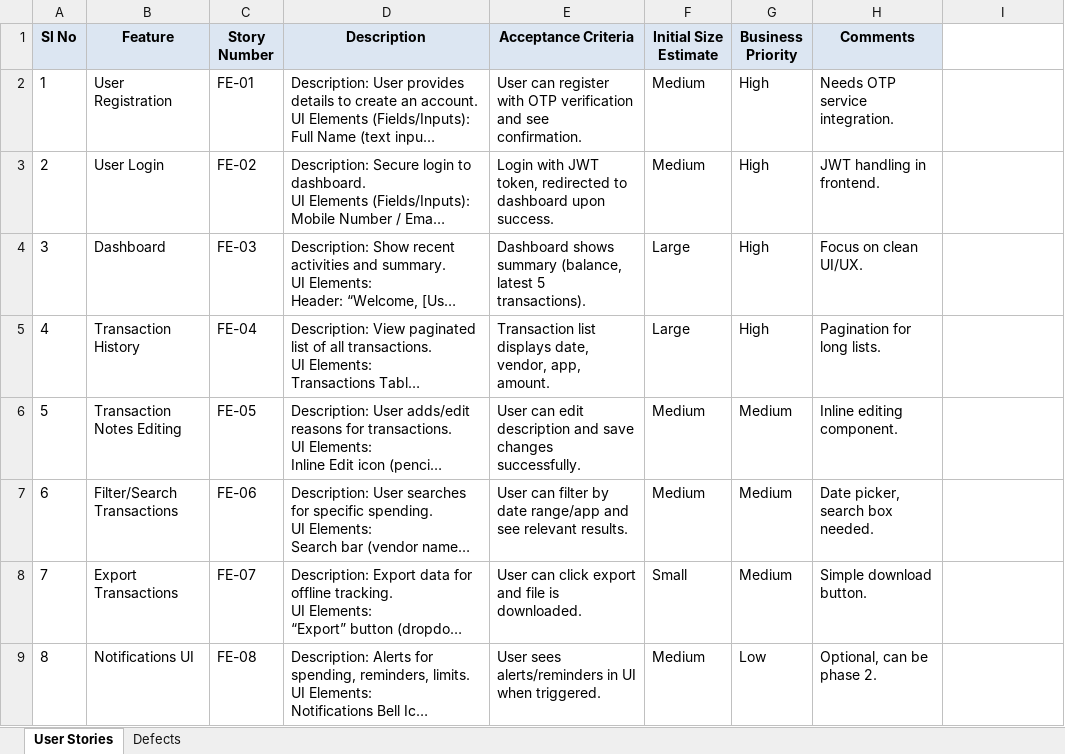
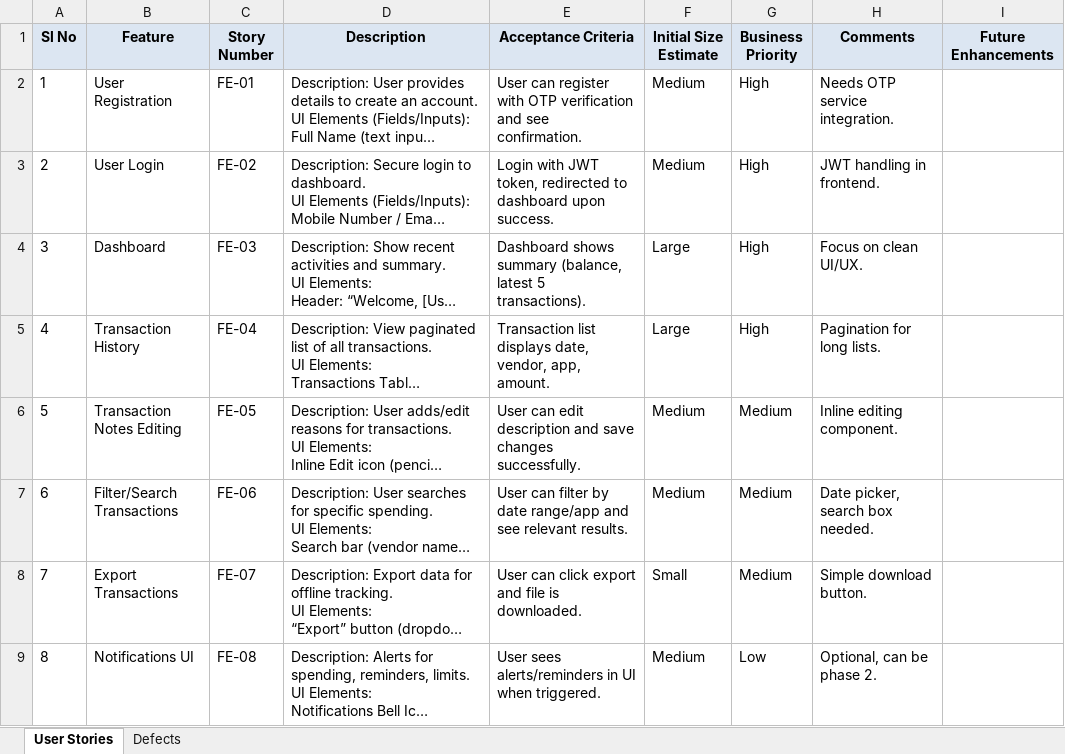
Before and after one commit to abhishekhegde12/FinSight, an Excel workbook: Plans/TTS_UI (1).xlsx, sheet User Stories, drawn as a sheet; long unchanged cells end in …; values as stored, in another font and other column widths than the file's, no borders; the diff names each change by its address in the sheet, - before the commit and + after, or states it on an @@ line.

Commit message:
future enhancements for user-stories in tts_ui

```diff
--- a/Plans/TTS_UI (1).xlsx (sheet User Stories)
+++ b/Plans/TTS_UI (1).xlsx (sheet User Stories)
-I1: (empty)
+I1: Future Enhancements
-I1 fill: none
+I1 fill: #DCE6F2
```
